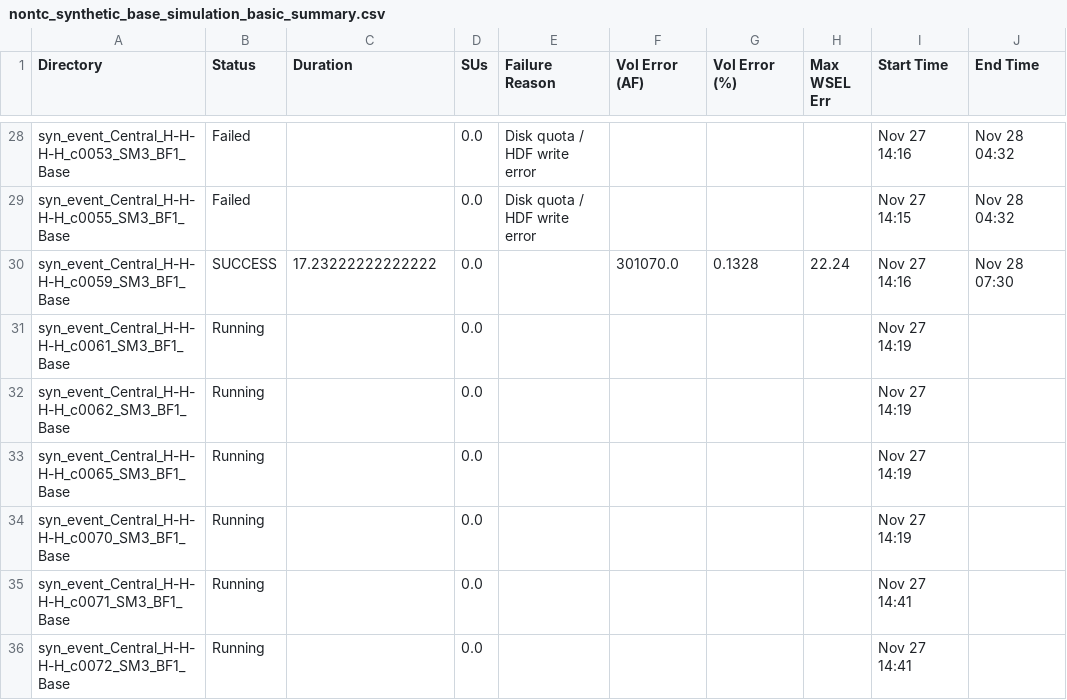
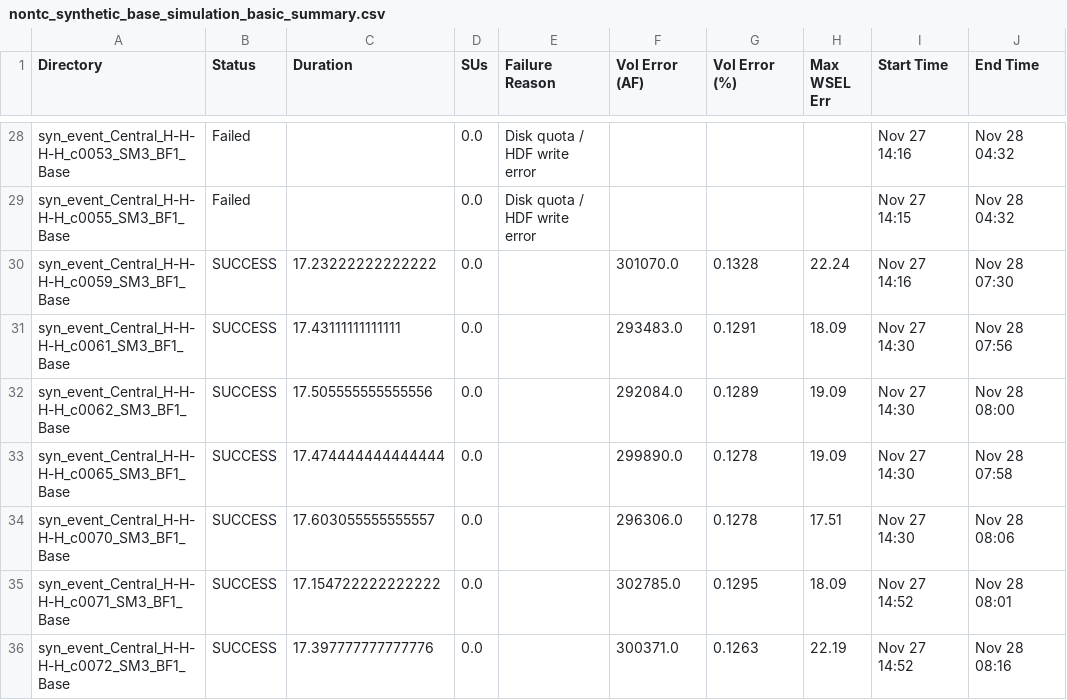
Before and after one commit to akhalid-twi/LWI-production, a CSV file: assets/aws/nontc_synthetic_base_simulation_basic_summary.csv, drawn as a sheet; only a part is shown, gaps mark what is left out; the diff covers the shown part only; the diff names each change by its address in the sheet, - before the commit and + after, or states it on an @@ line.

```diff
--- a/assets/aws/nontc_synthetic_base_simulation_basic_summary.csv
+++ b/assets/aws/nontc_synthetic_base_simulation_basic_summary.csv
-B31:B36 (Status): Running
+B31:B36 (Status): SUCCESS
-C31 (Duration): (empty)
+C31 (Duration): 17.43111111111111
-F31 (Vol Error (AF)): (empty)
+F31 (Vol Error (AF)): 293483.0
-G31 (Vol Error (%)): (empty)
+G31 (Vol Error (%)): 0.1291
-H31 (Max WSEL Err): (empty)
+H31 (Max WSEL Err): 18.09
-I31:I34 (Start Time): Nov 27 14:19
+I31:I34 (Start Time): Nov 27 14:30
-J31 (End Time): (empty)
+J31 (End Time): Nov 28 07:56
-C32 (Duration): (empty)
+C32 (Duration): 17.505555555555556
-F32 (Vol Error (AF)): (empty)
+F32 (Vol Error (AF)): 292084.0
-G32 (Vol Error (%)): (empty)
+G32 (Vol Error (%)): 0.1289
-H32:H33 (Max WSEL Err): (empty)
+H32:H33 (Max WSEL Err): 19.09
-J32 (End Time): (empty)
+J32 (End Time): Nov 28 08:00
-C33 (Duration): (empty)
+C33 (Duration): 17.474444444444444
-F33 (Vol Error (AF)): (empty)
+F33 (Vol Error (AF)): 299890.0
-G33:G34 (Vol Error (%)): (empty)
+G33:G34 (Vol Error (%)): 0.1278
-J33 (End Time): (empty)
+J33 (End Time): Nov 28 07:58
-C34 (Duration): (empty)
+C34 (Duration): 17.603055555555557
-F34 (Vol Error (AF)): (empty)
+F34 (Vol Error (AF)): 296306.0
-H34 (Max WSEL Err): (empty)
+H34 (Max WSEL Err): 17.51
-J34 (End Time): (empty)
+J34 (End Time): Nov 28 08:06
-C35 (Duration): (empty)
+C35 (Duration): 17.154722222222222
-F35 (Vol Error (AF)): (empty)
+F35 (Vol Error (AF)): 302785.0
-G35 (Vol Error (%)): (empty)
+G35 (Vol Error (%)): 0.1295
-H35 (Max WSEL Err): (empty)
+H35 (Max WSEL Err): 18.09
-I35:I36 (Start Time): Nov 27 14:41
+I35:I36 (Start Time): Nov 27 14:52
-J35 (End Time): (empty)
+J35 (End Time): Nov 28 08:01
-C36 (Duration): (empty)
+C36 (Duration): 17.397777777777776
-F36 (Vol Error (AF)): (empty)
+F36 (Vol Error (AF)): 300371.0
-G36 (Vol Error (%)): (empty)
+G36 (Vol Error (%)): 0.1263
-H36 (Max WSEL Err): (empty)
+H36 (Max WSEL Err): 22.19
-J36 (End Time): (empty)
+J36 (End Time): Nov 28 08:16
```
Also changed, not shown: 8 added rows and 36 edited cells elsewhere in this file, assets/aws/nontc_synthetic_base_simulation_progress.csv, 1 other file.
